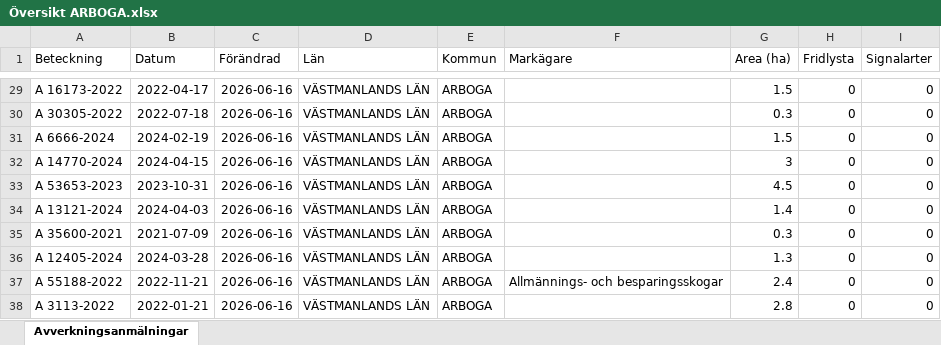
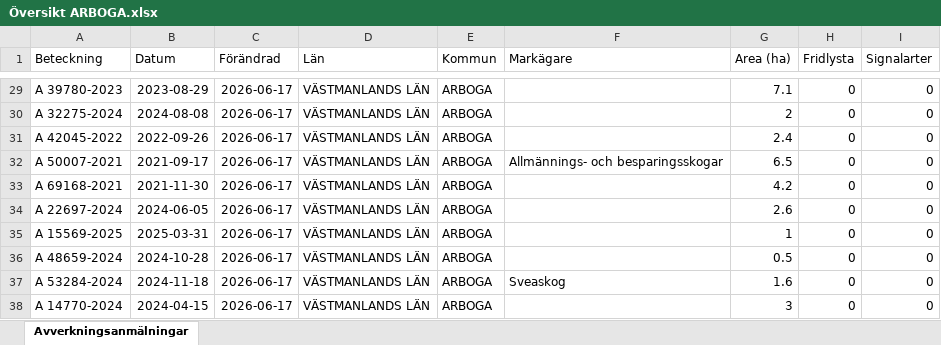
Before and after one commit to klasma/Logging_1984, an Excel workbook: Översikt ARBOGA.xlsx, sheet Avverkningsanmälningar, drawn as a sheet; only a part is shown, gaps mark what is left out; values as stored, in another font and other column widths than the file's, no borders; the diff covers the shown part only; the diff names each change by its address in the sheet, - before the commit and + after, or states it on an @@ line.

```diff
--- a/Översikt ARBOGA.xlsx (sheet Avverkningsanmälningar)
+++ b/Översikt ARBOGA.xlsx (sheet Avverkningsanmälningar)
-A29 (Beteckning): A 16173-2022
+A29 (Beteckning): A 39780-2023
-B29 (Datum): 2022-04-17
+B29 (Datum): 2023-08-29
-C29:C38 (Förändrad): 2026-06-16
+C29:C38 (Förändrad): 2026-06-17
-G29 (Area (ha)): 1.5
+G29 (Area (ha)): 7.1
-A30 (Beteckning): A 30305-2022
+A30 (Beteckning): A 32275-2024
-B30 (Datum): 2022-07-18
+B30 (Datum): 2024-08-08
-G30 (Area (ha)): 0.3
+G30 (Area (ha)): 2
-A31 (Beteckning): A 6666-2024
+A31 (Beteckning): A 42045-2022
-B31 (Datum): 2024-02-19
+B31 (Datum): 2022-09-26
-G31 (Area (ha)): 1.5
+G31 (Area (ha)): 2.4
-A32 (Beteckning): A 14770-2024
+A32 (Beteckning): A 50007-2021
-B32 (Datum): 2024-04-15
+B32 (Datum): 2021-09-17
-F32 (Markägare): (empty)
+F32 (Markägare): Allmännings- och besparingsskogar
-G32 (Area (ha)): 3
+G32 (Area (ha)): 6.5
-A33 (Beteckning): A 53653-2023
+A33 (Beteckning): A 69168-2021
-B33 (Datum): 2023-10-31
+B33 (Datum): 2021-11-30
-G33 (Area (ha)): 4.5
+G33 (Area (ha)): 4.2
-A34 (Beteckning): A 13121-2024
+A34 (Beteckning): A 22697-2024
-B34 (Datum): 2024-04-03
+B34 (Datum): 2024-06-05
-G34 (Area (ha)): 1.4
+G34 (Area (ha)): 2.6
-A35 (Beteckning): A 35600-2021
+A35 (Beteckning): A 15569-2025
-B35 (Datum): 2021-07-09
+B35 (Datum): 2025-03-31
-G35 (Area (ha)): 0.3
+G35 (Area (ha)): 1
-A36 (Beteckning): A 12405-2024
+A36 (Beteckning): A 48659-2024
-B36 (Datum): 2024-03-28
+B36 (Datum): 2024-10-28
-G36 (Area (ha)): 1.3
+G36 (Area (ha)): 0.5
-A37 (Beteckning): A 55188-2022
+A37 (Beteckning): A 53284-2024
-B37 (Datum): 2022-11-21
+B37 (Datum): 2024-11-18
-F37 (Markägare): Allmännings- och besparingsskogar
+F37 (Markägare): Sveaskog
-G37 (Area (ha)): 2.4
+G37 (Area (ha)): 1.6
-A38 (Beteckning): A 3113-2022
+A38 (Beteckning): A 14770-2024
-B38 (Datum): 2022-01-21
+B38 (Datum): 2024-04-15
-G38 (Area (ha)): 2.8
+G38 (Area (ha)): 3
```
Also changed, not shown: 675 edited cells elsewhere in this sheet, artfynd/A 20064-2024 artfynd.xlsx, artfynd/A 26044-2025 artfynd.xlsx, 35 other files.
